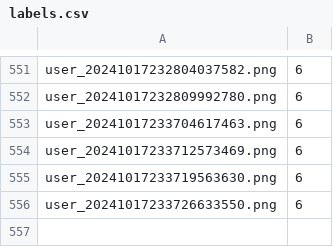
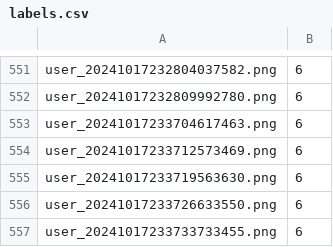
Before and after one commit to k-luka/Digit_Draw_AI, a CSV file: data/processedData/labels.csv, drawn as a sheet; only a part is shown, gaps mark what is left out.

Commit message:
Update labels.csv

```diff
--- a/data/processedData/labels.csv
+++ b/data/processedData/labels.csv
@@ -556 +556,2 @@ user_20241017233719563630.png,6
 user_20241017233726633550.png,6
+user_20241017233733733455.png,6
```
